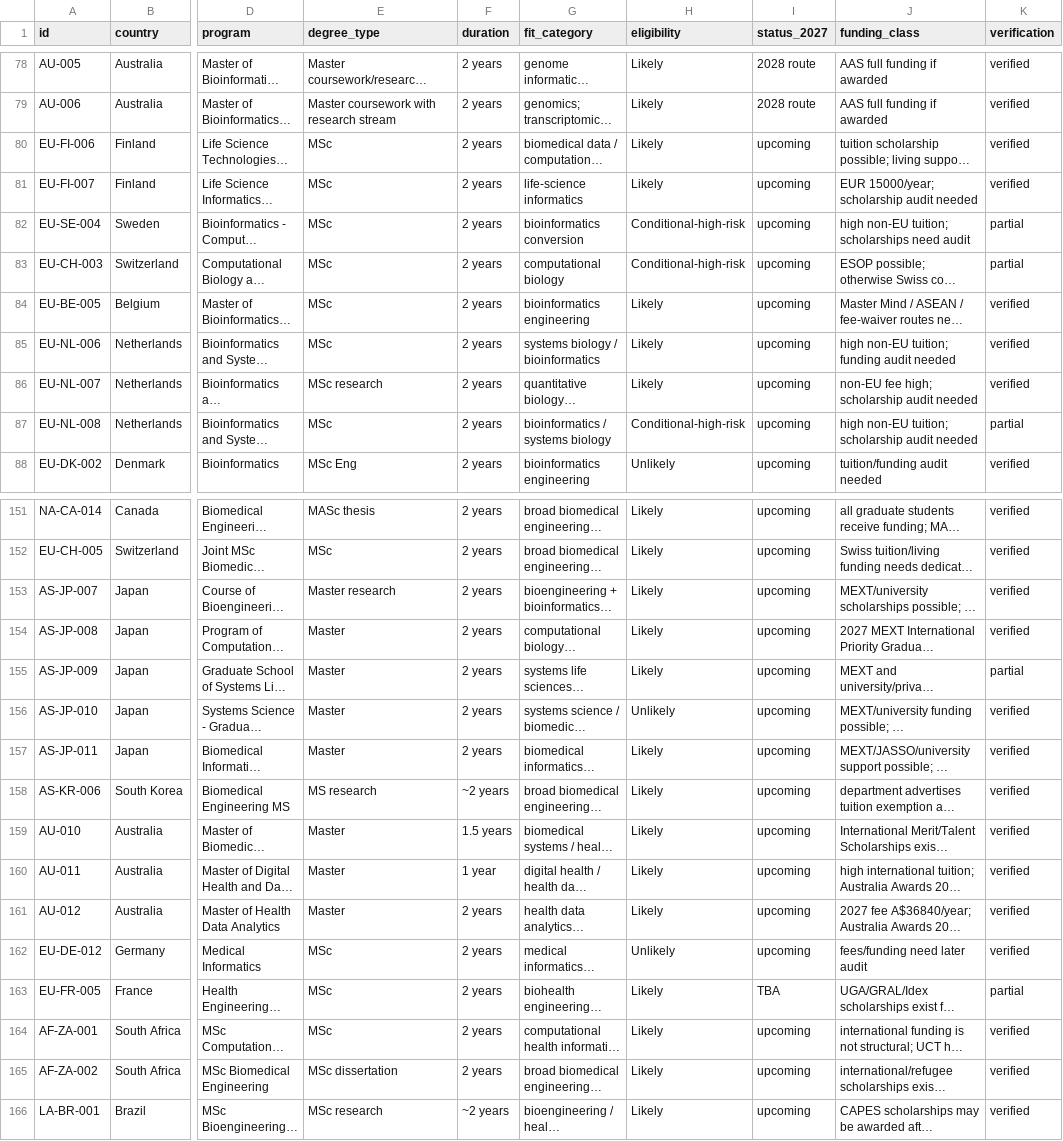
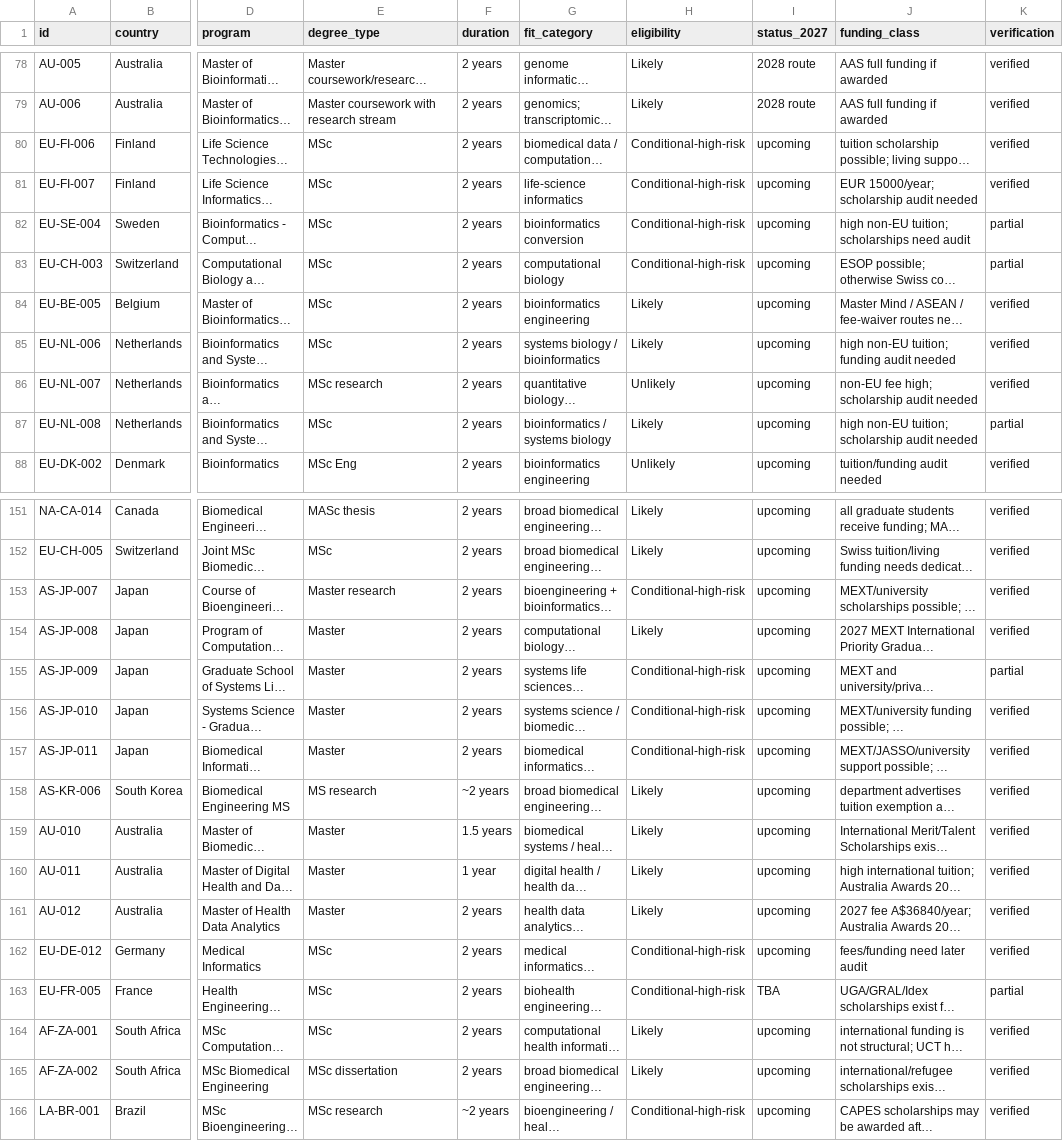
Before and after one commit to tsuuanmi/Education, a CSV file: data/master/opportunities.csv, drawn as a sheet; only a part is shown, gaps mark what is left out; long unchanged cells end in …; the diff covers the shown part only; the diff names each change by its address in the sheet, - before the commit and + after, or states it on an @@ line.

Commit message:
data: sync canonical expanded Gate 1 statuses

```diff
--- a/data/master/opportunities.csv
+++ b/data/master/opportunities.csv
-H80:H81 (eligibility): Likely
+H80:H81 (eligibility): Conditional-high-risk
-H86 (eligibility): Likely
+H86 (eligibility): Unlikely
-H87 (eligibility): Conditional-high-risk
+H87 (eligibility): Likely
-H153 (eligibility): Likely
+H153 (eligibility): Conditional-high-risk
-H155 (eligibility): Likely
+H155 (eligibility): Conditional-high-risk
-H156 (eligibility): Unlikely
+H156 (eligibility): Conditional-high-risk
-H157 (eligibility): Likely
+H157 (eligibility): Conditional-high-risk
-H162 (eligibility): Unlikely
+H162 (eligibility): Conditional-high-risk
-H163 (eligibility): Likely
+H163 (eligibility): Conditional-high-risk
-H166 (eligibility): Likely
+H166 (eligibility): Conditional-high-risk
```
Also changed, not shown: 9 edited cells elsewhere in this file.
